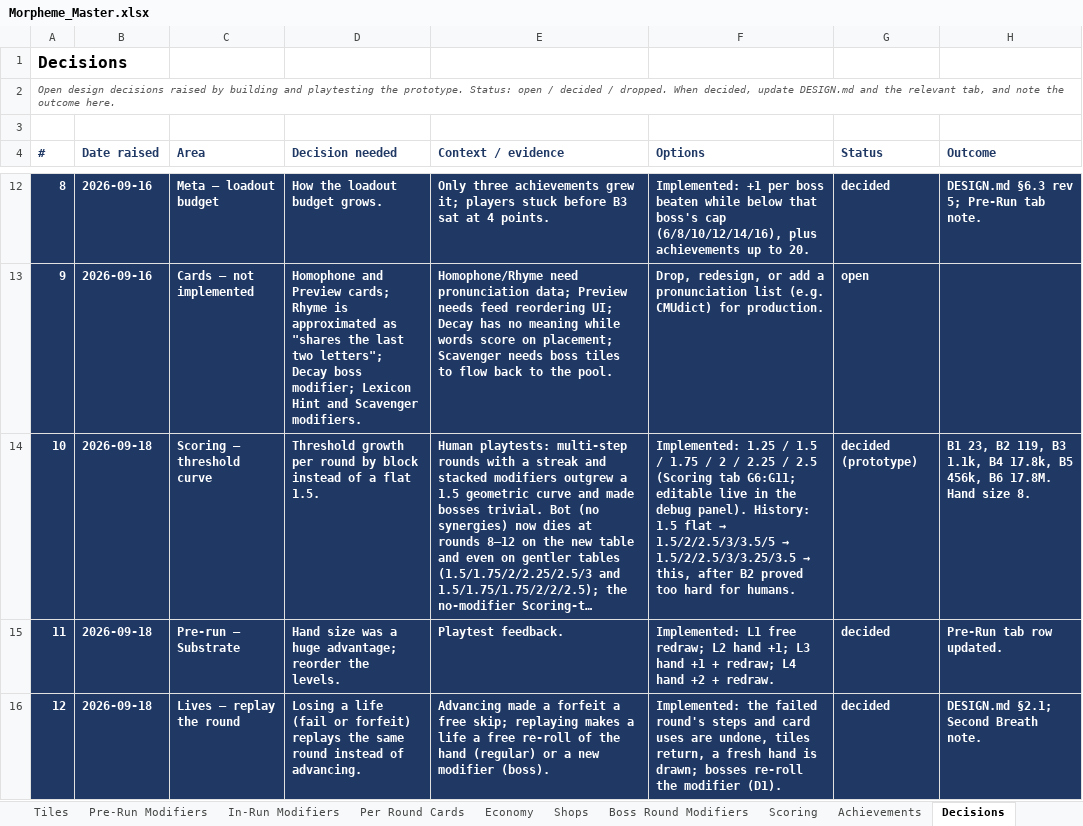
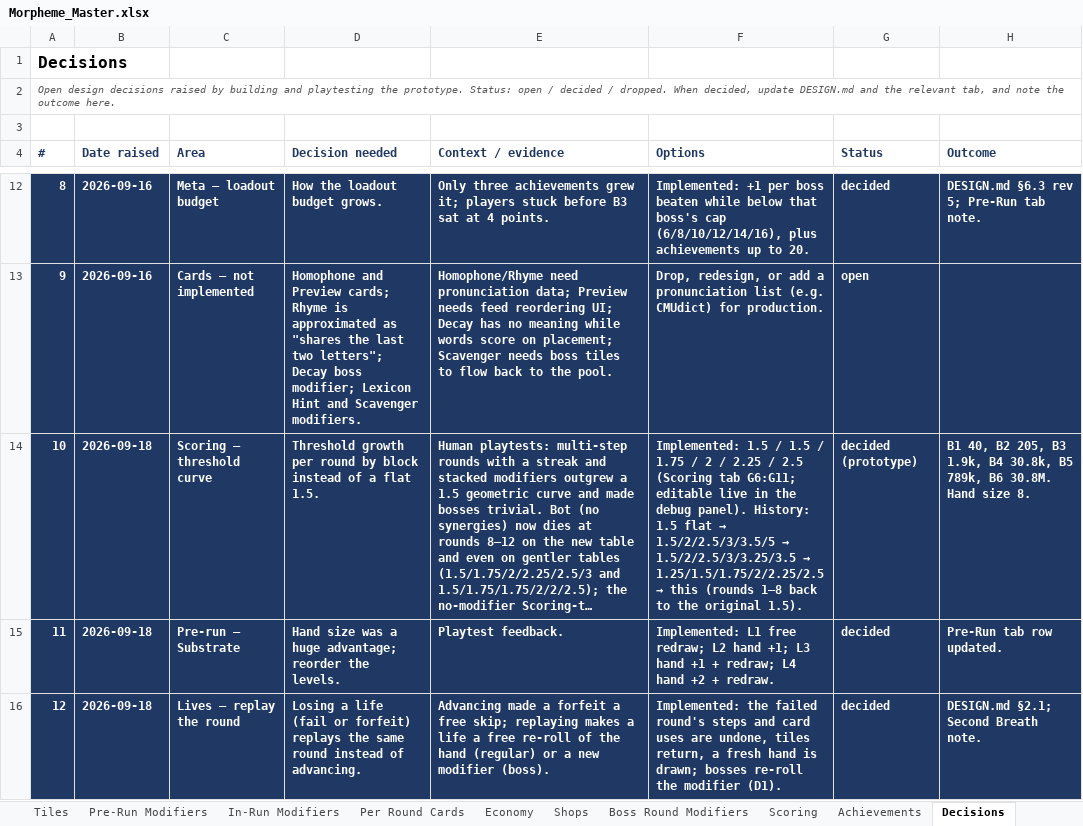
Before and after one commit to batkiss27/morpheme-prototype, an Excel workbook: Morpheme_Master.xlsx, sheet Decisions, drawn as a sheet; only a part is shown, gaps mark what is left out; long unchanged cells end in …; values as stored, in another font and other column widths than the file's, no borders; the diff names each change by its address in the sheet, - before the commit and + after, or states it on an @@ line.

```diff
--- a/Morpheme_Master.xlsx (sheet Decisions)
+++ b/Morpheme_Master.xlsx (sheet Decisions)
@@ F14 (Options): Implemented: 1.25 / 1.5 / 1.75 / 2 / 2.25 / 2.5 (Scoring tab G6:G11; editable live in the debug panel). History: 1.5 flat → 1.5/2/2.5/3/3.5/5 → 1.5/2/2.5/3/3.25/3.5 → this, after B2 proved too hard for humans. → Implemented: 1.5 / 1.5 / 1.75 / 2 / 2.25 / 2.5 (Scoring tab G6:G11; editable live in the debug panel). History: 1.5 flat → 1.5/2/2.5/3/3.5/5 → 1.5/2/2.5/3/3.25/3.5 → 1.25/1.5/1.75/2/2.25/2.5 → this (rounds 1–8 back to the original 1.5). @@
-H14 (Outcome): B1 23, B2 119, B3 1.1k, B4 17.8k, B5 456k, B6 17.8M. Hand size…
+H14 (Outcome): B1 40, B2 205, B3 1.9k, B4 30.8k, B5 789k, B6 30.8M. Hand size…
```
Also changed, not shown: sheet Summary, sheet Scoring, 21 other files.
